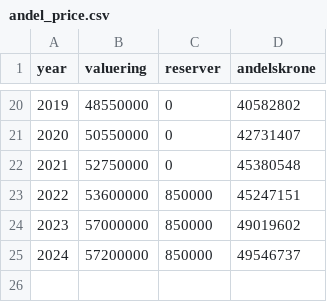
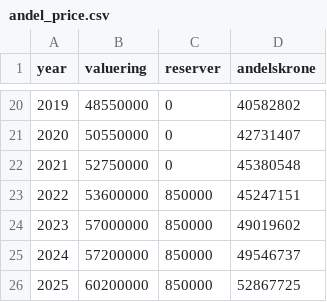
Before and after one commit to kajhejlesen/andelspris, a CSV file: input/andel_price.csv, drawn as a sheet; only a part is shown, gaps mark what is left out.

Commit message:
Updating inflation and price for 2025, changed input from inflation number to absolute numbers rather than comparing with 12 months earlier

```diff
--- a/input/andel_price.csv
+++ b/input/andel_price.csv
@@ -25 +25,2 @@ year;valuering;reserver;andelskrone
 2024;57200000;850000;49546737
+2025;60200000;850000;52867725
```
Also changed, not shown: 4 other files.
